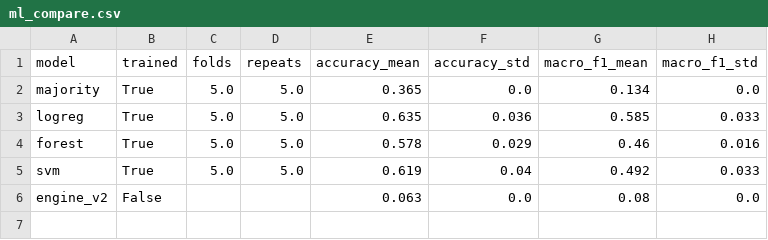
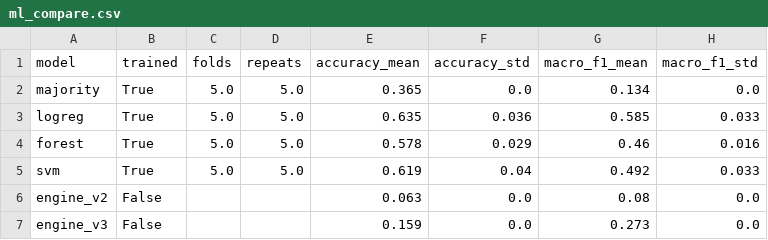
Before and after one commit to shubhangigv/Carrer_Guidance_and_Recommendation_Bot, a CSV file: docs/results/survey/ml_compare.csv, drawn as a sheet.

Commit message:
Phase B on real O*NET, v3 in ML comparison, verified-routes switch, user test
- Phase B experiments run on O*NET 31.0 (docs/results/summary.md); V3 added
  to the self-match test.
- ml_compare.py: engine_v3 (pre-registered hand weights) next to engine_v2.
- SHOW_UNVERIFIED_ROUTES in .env; a route counts as verified only if every
  row is verified.
- User test: 1-5 "would you consider it?" on each match (career_rating,
  migration 005), experiments/user_test.py (totals only),
  docs/user_test_protocol.md.

```diff
--- a/docs/results/survey/ml_compare.csv
+++ b/docs/results/survey/ml_compare.csv
@@ -6 +6,2 @@ svm,True,5.0,5.0,0.619,0.04,0.492,0.033
 engine_v2,False,,,0.063,0.0,0.08,0.0
+engine_v3,False,,,0.159,0.0,0.273,0.0
```
Also changed, not shown: 28 other files.
